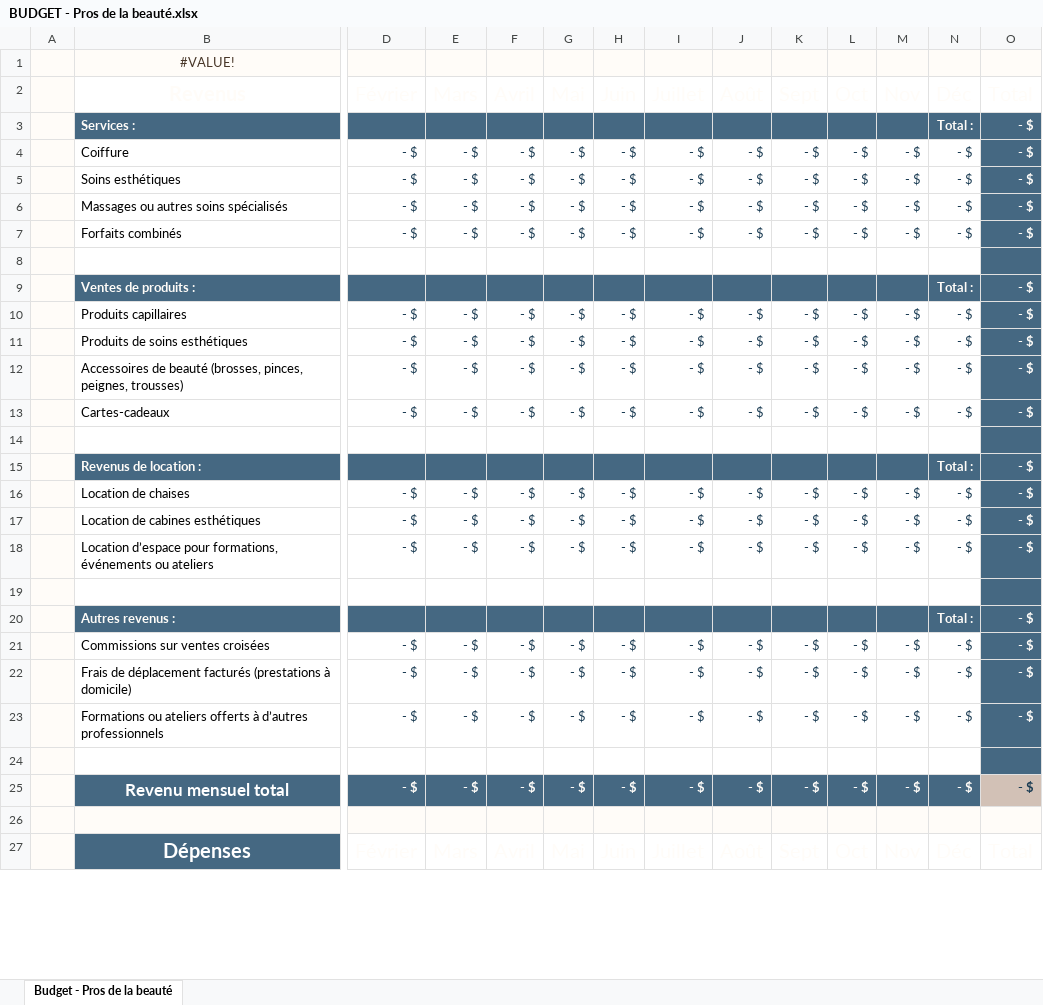
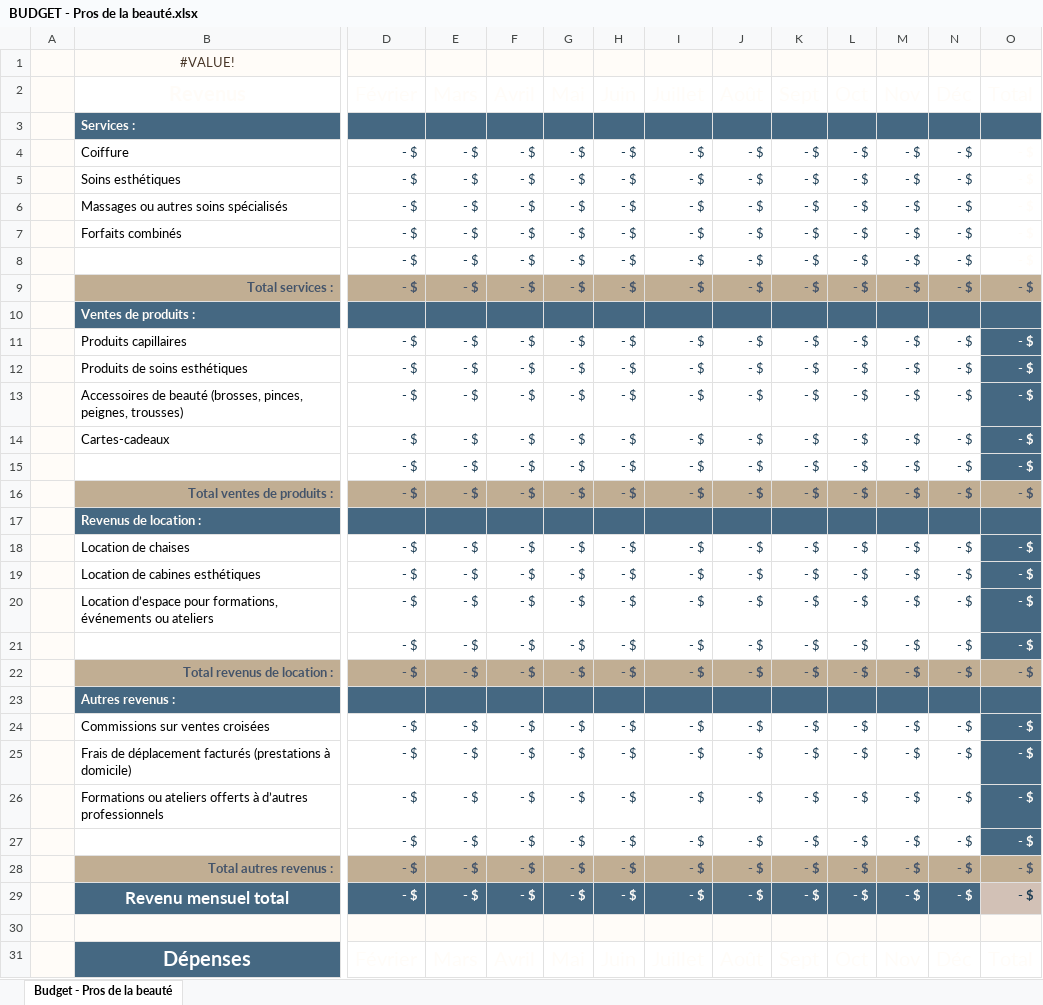
Before and after one commit to semajssor/adsgestion, an Excel workbook: public/resources/BUDGET - Pros de la beauté.xlsx, sheet Budget - Pros de la beauté, drawn as a sheet; only a part is shown, gaps mark what is left out; values as stored, in another font and other column widths than the file's, no borders; table styles not drawn; addresses are those after the commit; rows hold the shown columns only; the diff covers the shown part only; the diff names each change by its address in the sheet, - before the commit and + after, or states it on an @@ line.

```diff
--- a/public/resources/BUDGET - Pros de la beauté.xlsx (sheet Budget - Pros de la beauté)
+++ b/public/resources/BUDGET - Pros de la beauté.xlsx (sheet Budget - Pros de la beauté)
-N3: Total :
+N3: (empty)
-O3: - $
+O3: (empty)
-O4:O8 fill: #456882
+O4:O8 fill: none
-row 8: (empty)
+row 8:  |  | - $ | - $ | - $ | - $ | - $ | - $ | - $ | - $ | - $ | - $ | - $ | - $
+row 9:  | Total services : | - $ | - $ | - $ | - $ | - $ | - $ | - $ | - $ | - $ | - $ | - $ | - $
-N10: Total :
+N10: (empty)
-O10: - $
+O10: (empty)
-row 15: (empty)
+row 15:  |  | - $ | - $ | - $ | - $ | - $ | - $ | - $ | - $ | - $ | - $ | - $ | - $
+row 16:  | Total ventes de produits : | - $ | - $ | - $ | - $ | - $ | - $ | - $ | - $ | - $ | - $ | - $ | - $
-N17: Total :
+N17: (empty)
-O17: - $
+O17: (empty)
-row 21: (empty)
+row 21:  |  | - $ | - $ | - $ | - $ | - $ | - $ | - $ | - $ | - $ | - $ | - $ | - $
+row 22:  | Total revenus de location : | - $ | - $ | - $ | - $ | - $ | - $ | - $ | - $ | - $ | - $ | - $ | - $
-N23: Total :
+N23: (empty)
-O23: - $
+O23: (empty)
-row 27: (empty)
+row 27:  |  | - $ | - $ | - $ | - $ | - $ | - $ | - $ | - $ | - $ | - $ | - $ | - $
+row 28:  | Total autres revenus : | - $ | - $ | - $ | - $ | - $ | - $ | - $ | - $ | - $ | - $ | - $ | - $
```
Also changed, not shown: 7 added rows and 105 edited cells elsewhere in this sheet, formulas that keep their value, public/resources/BUDGET - Entreprise.xlsx, public/resources/BUDGET - Personnel.xlsx.
